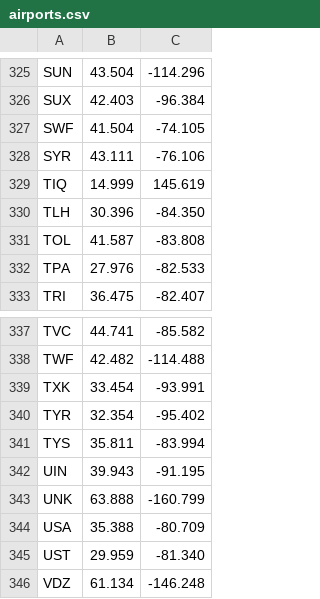
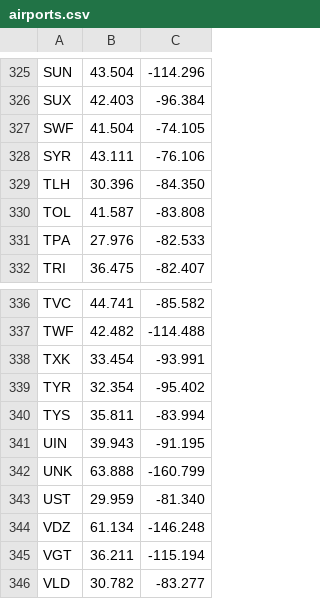
Before and after one commit to maxflav/flighto, a CSV file: airports.csv, drawn as a sheet; only a part is shown, gaps mark what is left out; the shorter side is filled out with more unchanged rows.

```diff
--- a/airports.csv
+++ b/airports.csv
@@ -328,3 +328,2 @@ SWF,41.504,-74.105
 SYR,43.111,-76.106
-TIQ,14.999,145.619
 TLH,30.396,-84.350
@@ -343,3 +342,2 @@ UIN,39.943,-91.195
 UNK,63.888,-160.799
-USA,35.388,-80.709
 UST,29.959,-81.340
```
Also changed, not shown: 1 other file.
